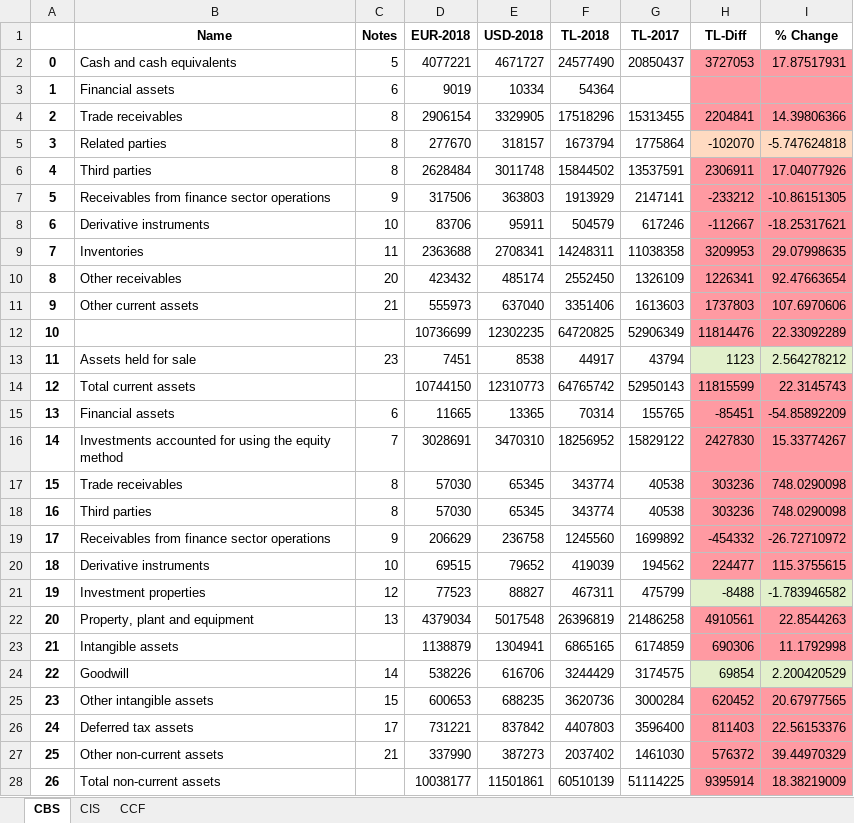
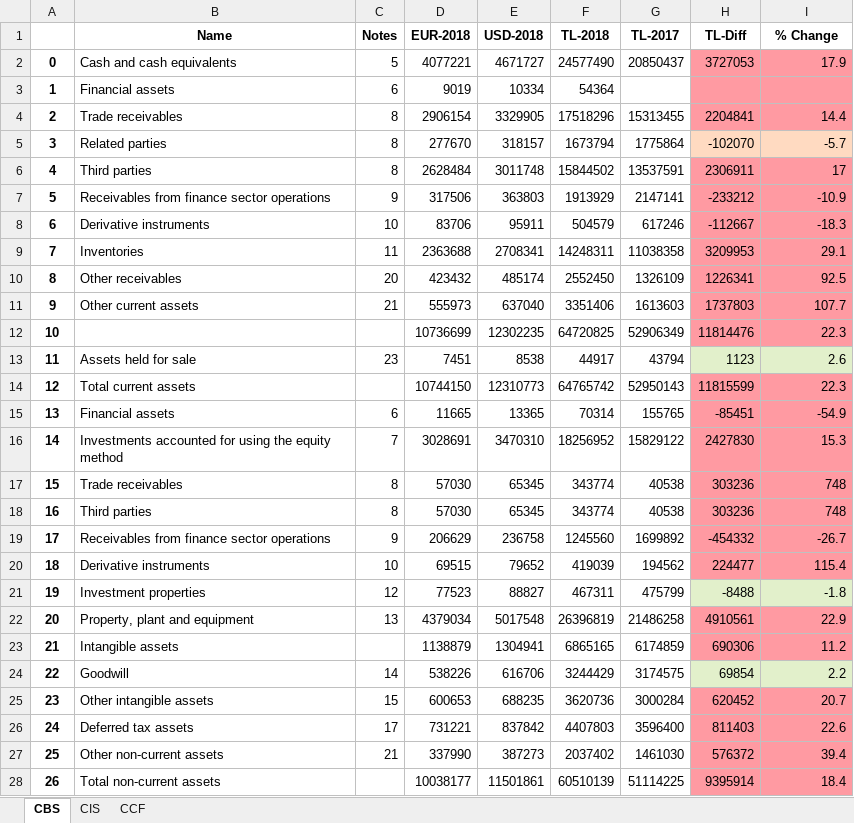
Before and after one commit to nataliejung/Anouk, an Excel workbook: KOC-HOLDING-2018-ANNUAL-REPORT.xlsx, sheet CBS, drawn as a sheet; only a part is shown; values as stored, in another font and other column widths than the file's, no borders; the diff covers the shown part only; the diff names each change by its address in the sheet, - before the commit and + after, or states it on an @@ line.

```diff
--- a/KOC-HOLDING-2018-ANNUAL-REPORT.xlsx (sheet CBS)
+++ b/KOC-HOLDING-2018-ANNUAL-REPORT.xlsx (sheet CBS)
-I2 (% Change): 17.87517931
+I2 (% Change): 17.9
-I4 (% Change): 14.39806366
+I4 (% Change): 14.4
-I5 (% Change): -5.747624818
+I5 (% Change): -5.7
-I6 (% Change): 17.04077926
+I6 (% Change): 17
-I7 (% Change): -10.86151305
+I7 (% Change): -10.9
-I8 (% Change): -18.25317621
+I8 (% Change): -18.3
-I9 (% Change): 29.07998635
+I9 (% Change): 29.1
-I10 (% Change): 92.47663654
+I10 (% Change): 92.5
-I11 (% Change): 107.6970606
+I11 (% Change): 107.7
-I12 (% Change): 22.33092289
+I12 (% Change): 22.3
-I13 (% Change): 2.564278212
+I13 (% Change): 2.6
-I14 (% Change): 22.3145743
+I14 (% Change): 22.3
-I15 (% Change): -54.85892209
+I15 (% Change): -54.9
-I16 (% Change): 15.33774267
+I16 (% Change): 15.3
-I17:I18 (% Change): 748.0290098
+I17:I18 (% Change): 748
-I19 (% Change): -26.72710972
+I19 (% Change): -26.7
-I20 (% Change): 115.3755615
+I20 (% Change): 115.4
-I21 (% Change): -1.783946582
+I21 (% Change): -1.8
-I22 (% Change): 22.8544263
+I22 (% Change): 22.9
-I23 (% Change): 11.1792998
+I23 (% Change): 11.2
-I24 (% Change): 2.200420529
+I24 (% Change): 2.2
-I25 (% Change): 20.67977565
+I25 (% Change): 20.7
-I26 (% Change): 22.56153376
+I26 (% Change): 22.6
-I27 (% Change): 39.44970329
+I27 (% Change): 39.4
-I28 (% Change): 18.38219009
+I28 (% Change): 18.4
```
Also changed, not shown: 32 edited cells elsewhere in this sheet, sheet CCF, sheet CIS, 3 other files.
